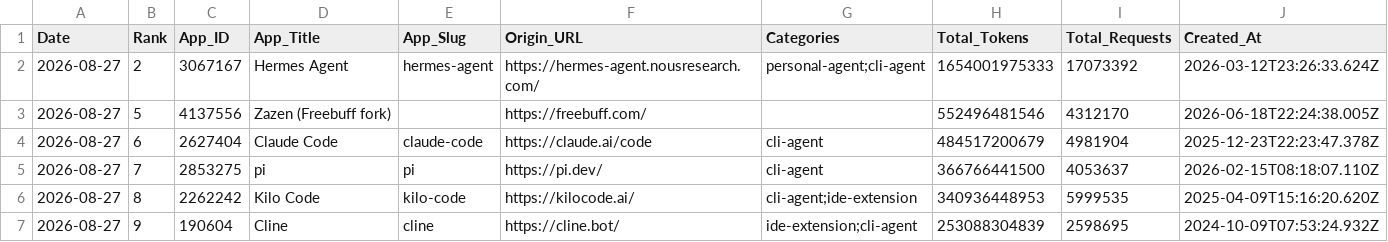
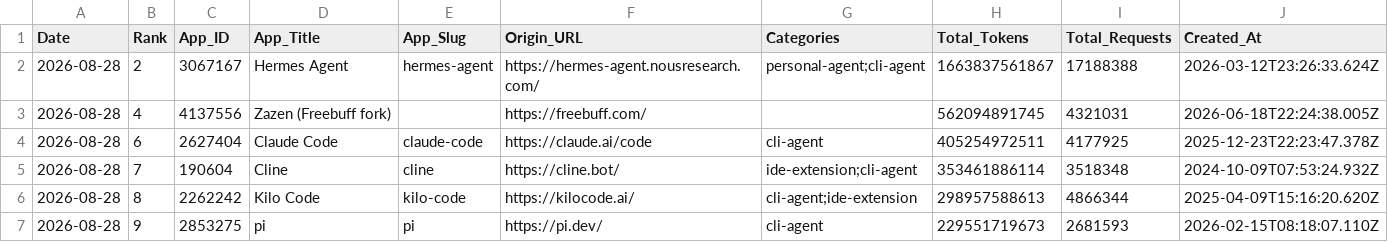
Before and after one commit to Kenneth-Top/workflows-, a CSV file: openrouter_apps_records.csv, drawn as a sheet; only a part is shown; the diff covers the shown part only.

```diff
--- a/openrouter_apps_records.csv
+++ b/openrouter_apps_records.csv
@@ -1,7 +1,7 @@
 Date,Rank,App_ID,App_Title,App_Slug,Origin_URL,Categories,Total_Tokens,Total_Requests,Created_At
-2026-08-27,2,3067167,Hermes Agent,hermes-agent,https://hermes-agent.nousresearch.com/,personal-agent;cli-agent,1654001975333,17073392,2026-03-12T23:26:33.624Z
-2026-08-27,5,4137556,Zazen (Freebuff fork),,https://freebuff.com/,,552496481546,4312170,2026-06-18T22:24:38.005Z
-2026-08-27,6,2627404,Claude Code,claude-code,https://claude.ai/code,cli-agent,484517200679,4981904,2025-12-23T22:23:47.378Z
-2026-08-27,7,2853275,pi,pi,https://pi.dev/,cli-agent,366766441500,4053637,2026-02-15T08:18:07.110Z
-2026-08-27,8,2262242,Kilo Code,kilo-code,https://kilocode.ai/,cli-agent;ide-extension,340936448953,5999535,2025-04-09T15:16:20.620Z
-2026-08-27,9,190604,Cline,cline,https://cline.bot/,ide-extension;cli-agent,253088304839,2598695,2024-10-09T07:53:24.932Z
+2026-08-28,2,3067167,Hermes Agent,hermes-agent,https://hermes-agent.nousresearch.com/,personal-agent;cli-agent,1663837561867,17188388,2026-03-12T23:26:33.624Z
+2026-08-28,4,4137556,Zazen (Freebuff fork),,https://freebuff.com/,,562094891745,4321031,2026-06-18T22:24:38.005Z
+2026-08-28,6,2627404,Claude Code,claude-code,https://claude.ai/code,cli-agent,405254972511,4177925,2025-12-23T22:23:47.378Z
+2026-08-28,7,190604,Cline,cline,https://cline.bot/,ide-extension;cli-agent,353461886114,3518348,2024-10-09T07:53:24.932Z
+2026-08-28,8,2262242,Kilo Code,kilo-code,https://kilocode.ai/,cli-agent;ide-extension,298957588613,4866344,2025-04-09T15:16:20.620Z
+2026-08-28,9,2853275,pi,pi,https://pi.dev/,cli-agent,229551719673,2681593,2026-02-15T08:18:07.110Z
```
Also changed, not shown: 3 added rows, 3 removed rows and 91 edited cells elsewhere in this file, openrouter_category_usage_records.csv, openrouter_market_share_records.csv, 3 other files.
